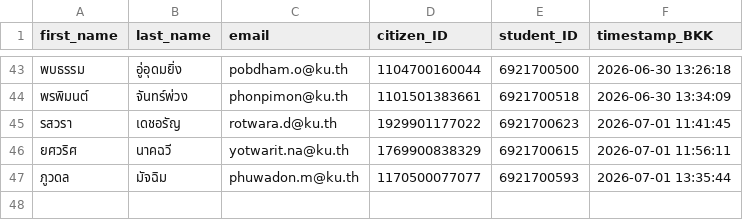
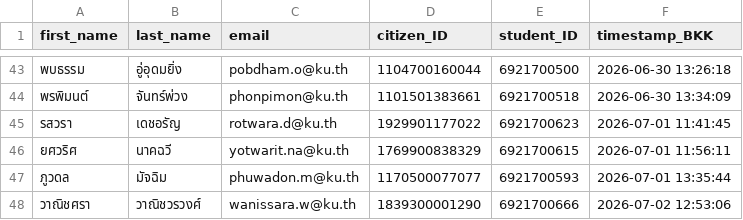
Before and after one commit to PythonianSt/Register, a CSV file: created_csv2026.csv, drawn as a sheet; only a part is shown, gaps mark what is left out.

Commit message:
Update created_csv2026.csv 2026-07-02 12:53:06 BKK

```diff
--- a/created_csv2026.csv
+++ b/created_csv2026.csv
@@ -47 +47,2 @@
 ภูวดล,มัจฉิม,phuwadon.m@ku.th,1170500077077,6921700593,2026-07-01 13:35:44
+วาณิชศรา,วาณิชวรวงศ์,wanissara.w@ku.th,1839300001290,6921700666,2026-07-02 12:53:06
```
